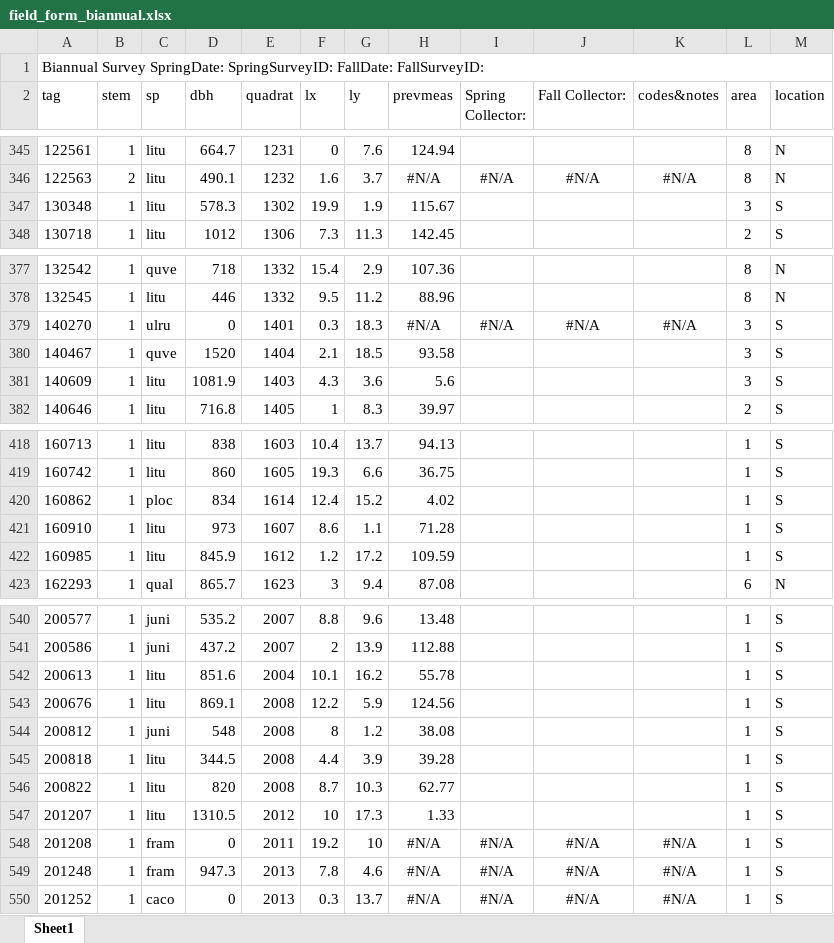
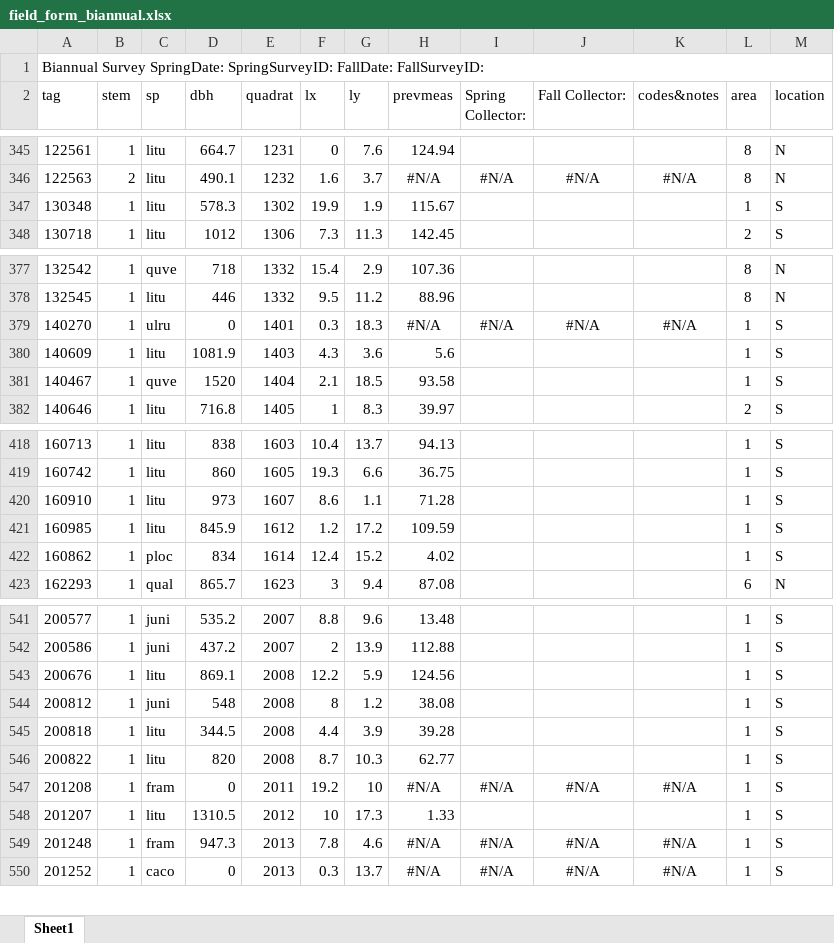
Before and after one commit to SCBI-ForestGEO/Dendrobands, an Excel workbook: data/blank_data_forms/field_forms/field_form_biannual.xlsx, sheet Sheet1, drawn as a sheet; only a part is shown, gaps mark what is left out; values as stored, in another font and other column widths than the file's, no borders; removed rows and columns are numbered as before the commit, all else as after; the diff covers the shown part only; the diff names each change by its address in the sheet, - before the commit and + after, or states it on an @@ line.

Commit message:
Updated field forms and maps

```diff
--- a/data/blank_data_forms/field_forms/field_form_biannual.xlsx (sheet Sheet1)
+++ b/data/blank_data_forms/field_forms/field_form_biannual.xlsx (sheet Sheet1)
-L347 (area): 3
+L347 (area): 1
-L379 (area): 3
+L379 (area): 1
-row 380: 140467 | 1 | quve | 1520 | 1404 | 2.1 | 18.5 | 93.58 |  |  |  | 3 | S
-L380 (area): 3
+L380 (area): 1
+row 381: 140467 | 1 | quve | 1520 | 1404 | 2.1 | 18.5 | 93.58 |  |  |  | 1 | S
@@ row 420 moved to row 422: 160862 @@
@@ row 542 moved to row 537: 200613 @@
@@ row 548 moved to row 547: 201208 @@
```
Also changed, not shown: 2 moved rows elsewhere in this sheet, 5 other files.
